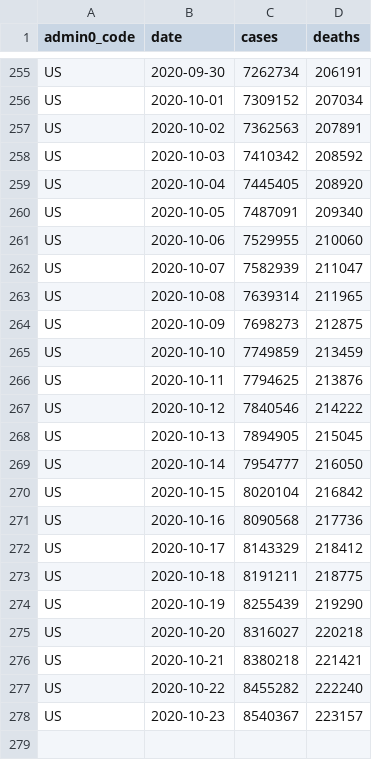
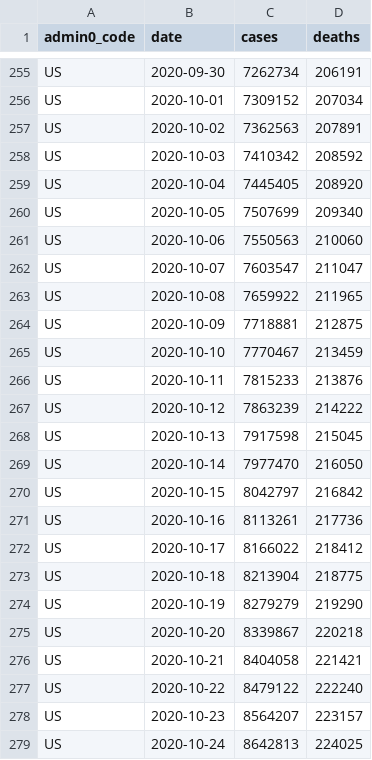
Before and after one commit to covid-open-data/xform-casecount-us-nytimes, a CSV file: output/admin0/US.csv, drawn as a sheet; only a part is shown, gaps mark what is left out.

```diff
--- a/output/admin0/US.csv
+++ b/output/admin0/US.csv
@@ -259,20 +259,21 @@ US,2020-10-03,7410342,208592
 US,2020-10-04,7445405,208920
-US,2020-10-05,7487091,209340
-US,2020-10-06,7529955,210060
-US,2020-10-07,7582939,211047
-US,2020-10-08,7639314,211965
-US,2020-10-09,7698273,212875
-US,2020-10-10,7749859,213459
-US,2020-10-11,7794625,213876
-US,2020-10-12,7840546,214222
-US,2020-10-13,7894905,215045
-US,2020-10-14,7954777,216050
-US,2020-10-15,8020104,216842
-US,2020-10-16,8090568,217736
-US,2020-10-17,8143329,218412
-US,2020-10-18,8191211,218775
-US,2020-10-19,8255439,219290
-US,2020-10-20,8316027,220218
-US,2020-10-21,8380218,221421
-US,2020-10-22,8455282,222240
-US,2020-10-23,8540367,223157
+US,2020-10-05,7507699,209340
+US,2020-10-06,7550563,210060
+US,2020-10-07,7603547,211047
+US,2020-10-08,7659922,211965
+US,2020-10-09,7718881,212875
+US,2020-10-10,7770467,213459
+US,2020-10-11,7815233,213876
+US,2020-10-12,7863239,214222
+US,2020-10-13,7917598,215045
+US,2020-10-14,7977470,216050
+US,2020-10-15,8042797,216842
+US,2020-10-16,8113261,217736
+US,2020-10-17,8166022,218412
+US,2020-10-18,8213904,218775
+US,2020-10-19,8279279,219290
+US,2020-10-20,8339867,220218
+US,2020-10-21,8404058,221421
+US,2020-10-22,8479122,222240
+US,2020-10-23,8564207,223157
+US,2020-10-24,8642813,224025
```
Also changed, not shown: output/admin1/US.csv.
